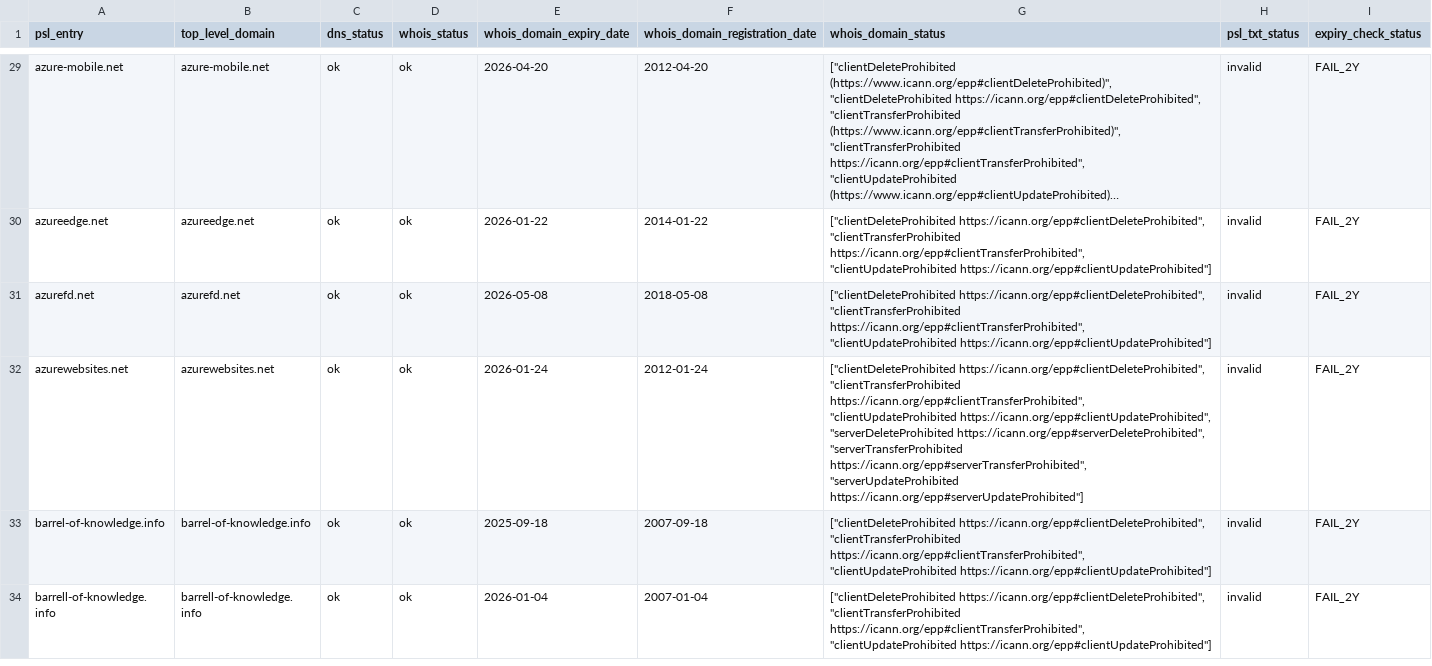
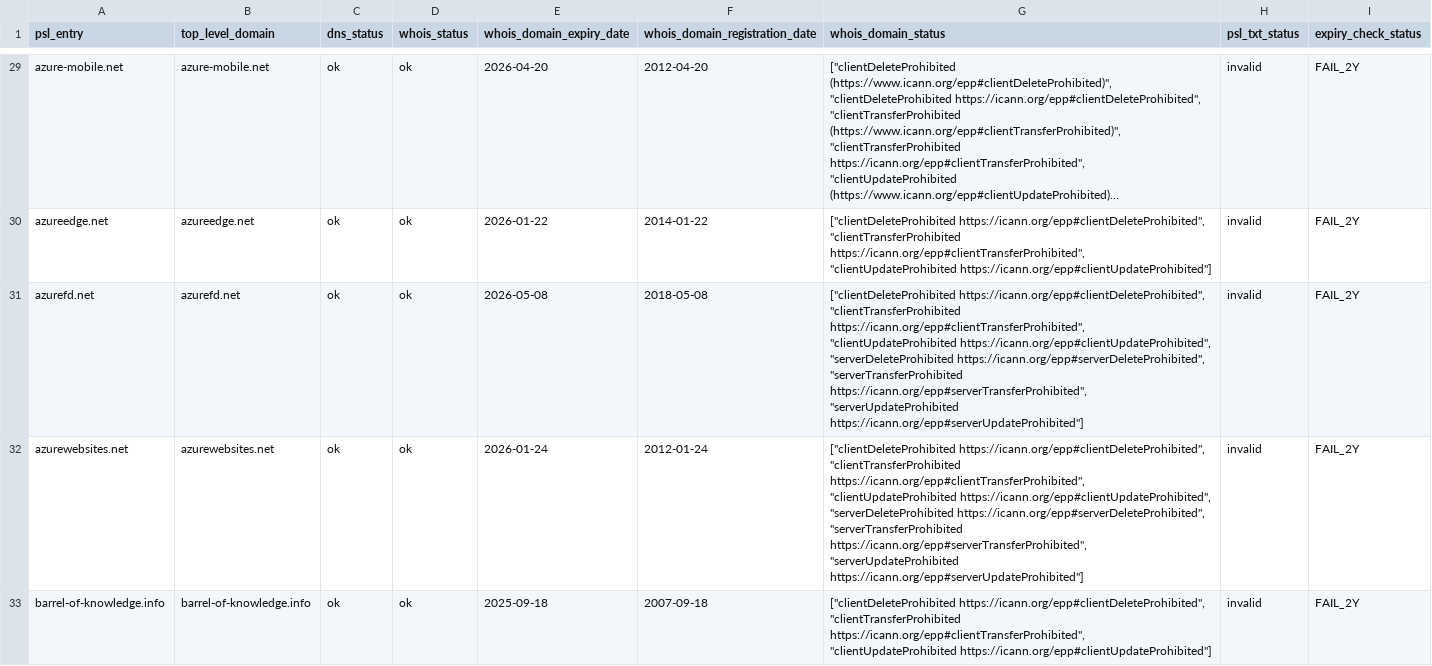
Before and after one commit to groundcat/PSL-private-domains-checker, a CSV file: data/missing_psl_txt.csv, drawn as a sheet; only a part is shown, gaps mark what is left out; the shorter side is filled out with more unchanged rows; long unchanged cells end in …; the diff covers the shown part only; the diff names each change by its address in the sheet, - before the commit and + after, or states it on an @@ line.

```diff
--- a/data/missing_psl_txt.csv
+++ b/data/missing_psl_txt.csv
-G31 (whois_domain_status): …https://icann.org/epp#clientTransferProhibited", "clientUpdateProhibited https://icann.org/epp#clientUpdateProhibited"]
+G31 (whois_domain_status): …https://icann.org/epp#clientTransferProhibited", "clientUpdateProhibited https://icann.org/epp#clientUpdateProhibited", "serverDeleteProhibited https://icann.org/epp#serverDeleteProhibited", "serverTransferProhibited https://icann.org/epp#serverTransferProhibited", "serverUpdateProhibited https://icann.org/epp#serverUpdateProhibited"]
```
Also changed, not shown: 3 added rows, 1 removed row and 1 edited cell elsewhere in this file, data/all.csv, data/expiry_less_than_2yrs.csv, 1 other file.
